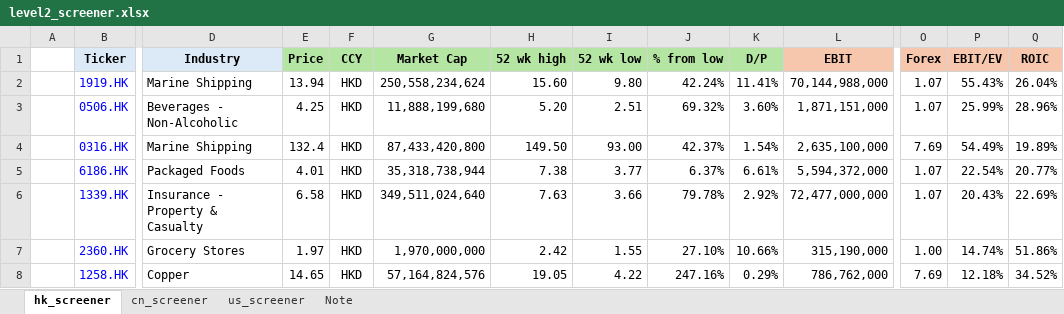
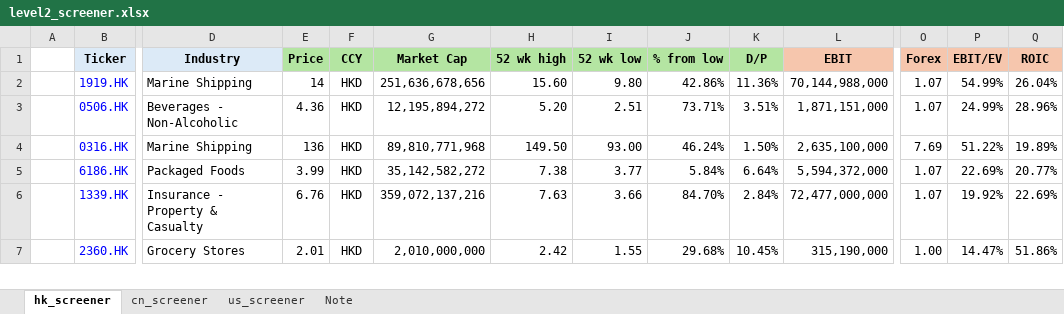
Before and after one commit to JerryChenz/Invest_Proc_1, an Excel workbook: financial_models/level2_screener.xlsx, sheet hk_screener, drawn as a sheet; only a part is shown, gaps mark what is left out; values as stored, in another font and other column widths than the file's, no borders; conditional formats not drawn; removed rows and columns are numbered as before the commit, all else as after; rows hold the shown columns only; the diff covers the shown part only; the diff names each change by its address in the sheet, - before the commit and + after, or states it on an @@ line.

Commit message:
Updated Models and Monitors

```diff
--- a/financial_models/level2_screener.xlsx (sheet hk_screener)
+++ b/financial_models/level2_screener.xlsx (sheet hk_screener)
-E2 (Price): 13.94
+E2 (Price): 14
-G2 (Market Cap): 250,558,234,624
+G2 (Market Cap): 251,636,678,656
-J2 (% from low): 42.24%
+J2 (% from low): 42.86%
-K2 (D/P): 11.41%
+K2 (D/P): 11.36%
-P2 (EBIT/EV): 55.43%
+P2 (EBIT/EV): 54.99%
-E3 (Price): 4.25
+E3 (Price): 4.36
-G3 (Market Cap): 11,888,199,680
+G3 (Market Cap): 12,195,894,272
-J3 (% from low): 69.32%
+J3 (% from low): 73.71%
-K3 (D/P): 3.60%
+K3 (D/P): 3.51%
-P3 (EBIT/EV): 25.99%
+P3 (EBIT/EV): 24.99%
-E4 (Price): 132.4
+E4 (Price): 136
-G4 (Market Cap): 87,433,420,800
+G4 (Market Cap): 89,810,771,968
-J4 (% from low): 42.37%
+J4 (% from low): 46.24%
-K4 (D/P): 1.54%
+K4 (D/P): 1.50%
-P4 (EBIT/EV): 54.49%
+P4 (EBIT/EV): 51.22%
-E5 (Price): 4.01
+E5 (Price): 3.99
-G5 (Market Cap): 35,318,738,944
+G5 (Market Cap): 35,142,582,272
-J5 (% from low): 6.37%
+J5 (% from low): 5.84%
-K5 (D/P): 6.61%
+K5 (D/P): 6.64%
-P5 (EBIT/EV): 22.54%
+P5 (EBIT/EV): 22.69%
-E6 (Price): 6.58
+E6 (Price): 6.76
-G6 (Market Cap): 349,511,024,640
+G6 (Market Cap): 359,072,137,216
-J6 (% from low): 79.78%
+J6 (% from low): 84.70%
-K6 (D/P): 2.92%
+K6 (D/P): 2.84%
-P6 (EBIT/EV): 20.43%
+P6 (EBIT/EV): 19.92%
-E7 (Price): 1.97
+E7 (Price): 2.01
-G7 (Market Cap): 1,970,000,000
+G7 (Market Cap): 2,010,000,000
-J7 (% from low): 27.10%
+J7 (% from low): 29.68%
-K7 (D/P): 10.66%
+K7 (D/P): 10.45%
-P7 (EBIT/EV): 14.74%
+P7 (EBIT/EV): 14.47%
-row 8:  | 1258.HK | Copper | 14.65 | HKD | 57,164,824,576 | 19.05 | 4.22 | 247.16% | 0.29% | 786,762,000 | 7.69 | 12.18% | 34.52%
```
Also changed, not shown: 42 added rows, 41 removed rows and 518 edited cells elsewhere in this sheet, formulas that keep their value, 2 other files.
